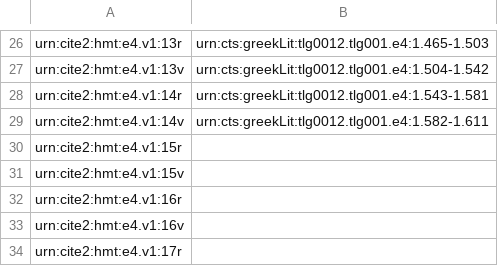
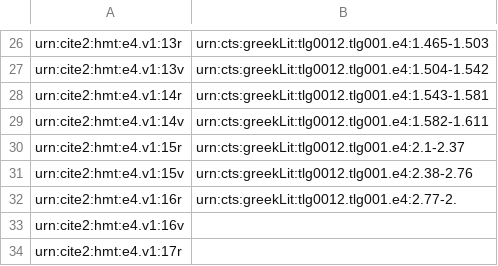
Before and after one commit to hmteditors/furman_OmegaOneTwelve, a CSV file: Elias/Folio Line Breakdown.csv, drawn as a sheet; only a part is shown, gaps mark what is left out.

Commit message:
Update Folio Line Breakdown.csv

```diff
--- a/Elias/Folio Line Breakdown.csv
+++ b/Elias/Folio Line Breakdown.csv
@@ -29,5 +29,5 @@ urn:cite2:hmt:e4.v1:14r,urn:cts:greekLit:tlg0012.tlg001.e4:1.543-1.581
 urn:cite2:hmt:e4.v1:14v,urn:cts:greekLit:tlg0012.tlg001.e4:1.582-1.611
-urn:cite2:hmt:e4.v1:15r,
-urn:cite2:hmt:e4.v1:15v,
-urn:cite2:hmt:e4.v1:16r,
+urn:cite2:hmt:e4.v1:15r,urn:cts:greekLit:tlg0012.tlg001.e4:2.1-2.37
+urn:cite2:hmt:e4.v1:15v,urn:cts:greekLit:tlg0012.tlg001.e4:2.38-2.76
+urn:cite2:hmt:e4.v1:16r,urn:cts:greekLit:tlg0012.tlg001.e4:2.77-2.
 urn:cite2:hmt:e4.v1:16v,
```
